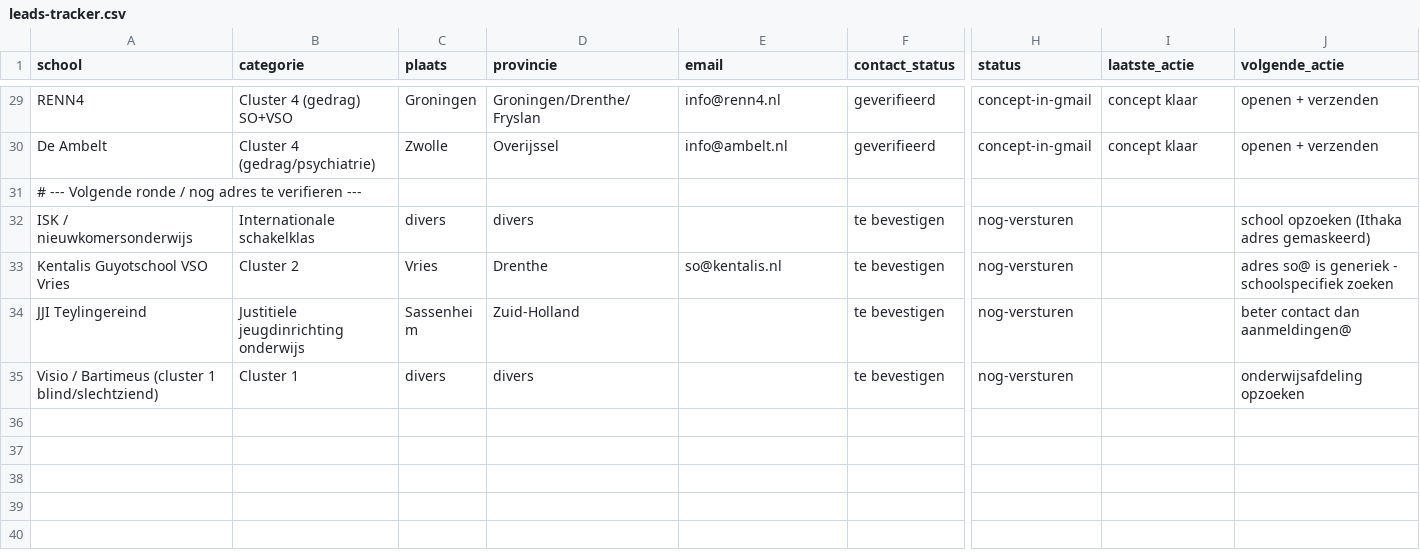
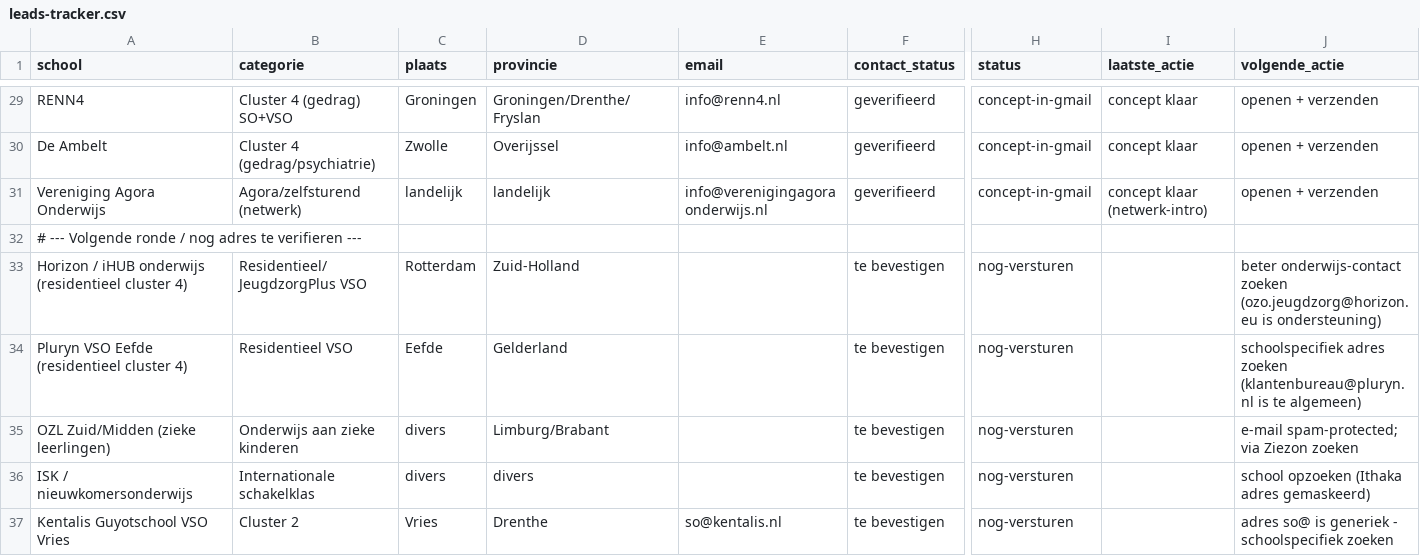
Before and after one commit to Herobot-klassenassistent/STORMSTUDIO, a CSV file: outreach/bijzondere-scholen/leads-tracker.csv, drawn as a sheet; only a part is shown, gaps mark what is left out; the shorter side is filled out with more unchanged rows; rows hold the shown columns only; the diff names each change by its address in the sheet, - before the commit and + after, or states it on an @@ line.

```diff
--- a/outreach/bijzondere-scholen/leads-tracker.csv
+++ b/outreach/bijzondere-scholen/leads-tracker.csv
+row 31: Vereniging Agora Onderwijs | Agora/zelfsturend (netwerk) | landelijk | landelijk | info@verenigingagoraonderwijs.nl | geverifieerd | concept-in-gmail | concept klaar (netwerk-intro) | openen + verzenden
+row 33: Horizon / iHUB onderwijs (residentieel cluster 4) | Residentieel/JeugdzorgPlus VSO | Rotterdam | Zuid-Holland |  | te bevestigen | nog-versturen |  | beter onderwijs-contact zoeken (ozo.jeugdzorg@horizon.eu is ondersteuning)
+row 34: Pluryn VSO Eefde (residentieel cluster 4) | Residentieel VSO | Eefde | Gelderland |  | te bevestigen | nog-versturen |  | schoolspecifiek adres zoeken (klantenbureau@pluryn.nl is te algemeen)
+row 35: OZL Zuid/Midden (zieke leerlingen) | Onderwijs aan zieke kinderen | divers | Limburg/Brabant |  | te bevestigen | nog-versturen |  | e-mail spam-protected; via Ziezon zoeken
```
Also changed, not shown: 1 other file.
